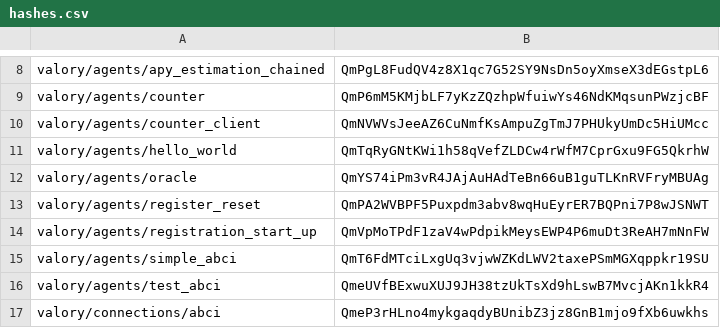
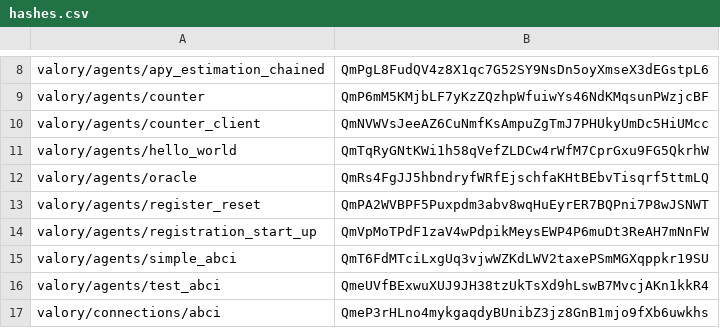
Before and after one commit to valory-xyz/open-autonomy, a CSV file: packages/hashes.csv, drawn as a sheet; only a part is shown, gaps mark what is left out.

```diff
--- a/packages/hashes.csv
+++ b/packages/hashes.csv
@@ -11,3 +11,3 @@ valory/agents/counter_client,QmNVWVsJeeAZ6CuNmfKsAmpuZgTmJ7PHUkyUmDc5HiUMcc
 valory/agents/hello_world,QmTqRyGNtKWi1h58qVefZLDCw4rWfM7CprGxu9FG5QkrhW
-valory/agents/oracle,QmYS74iPm3vR4JAjAuHAdTeBn66uB1guTLKnRVFryMBUAg
+valory/agents/oracle,QmRs4FgJJ5hbndryfWRfEjschfaKHtBEbvTisqrf5ttmLQ
 valory/agents/register_reset,QmPA2WVBPF5Puxpdm3abv8wqHuEyrER7BQPni7P8wJSNWT
```
Also changed, not shown: 1 other file.
